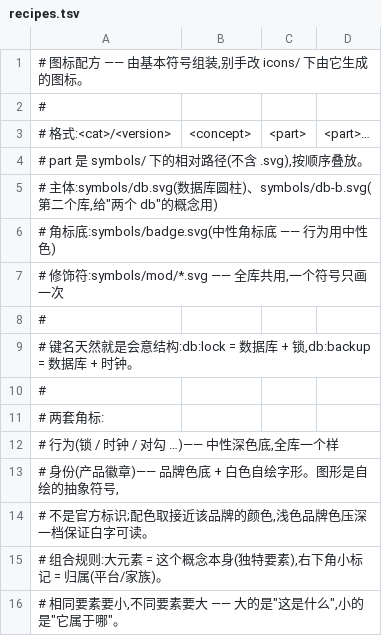
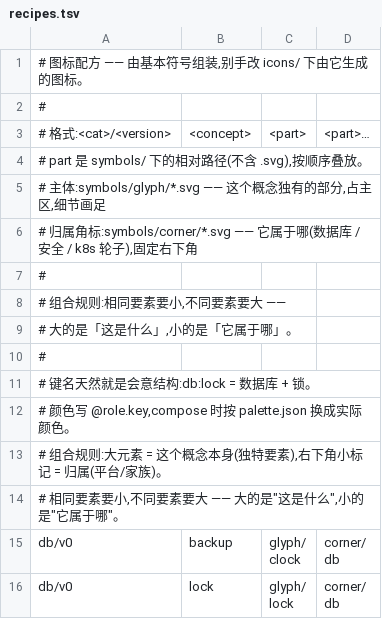
Before and after one commit to ljh-sh/icon, a TSV file: symbols/recipes.tsv, drawn as a sheet; only a part is shown; the shorter side is filled out with more unchanged rows.

Commit message:
docs: recipes.tsv 的注释跟上新的组合规则
Co-Authored-By: Li Junhao <edwin.jh.lee@gmail.com>

```diff
--- a/symbols/recipes.tsv
+++ b/symbols/recipes.tsv
@@ -4,12 +4,10 @@
 #   part 是 symbols/ 下的相对路径(不含 .svg),按顺序叠放。
-#   主体:symbols/db.svg(数据库圆柱)、symbols/db-b.svg(第二个库,给"两个 db"的概念用)
-#   角标底:symbols/badge.svg(中性角标底 —— 行为用中性色)
-#   修饰符:symbols/mod/*.svg —— 全库共用,一个符号只画一次
+#   主体:symbols/glyph/*.svg —— 这个概念独有的部分,占主区,细节画足
+#   归属角标:symbols/corner/*.svg —— 它属于哪(数据库 / 安全 / k8s 轮子),固定右下角
 #
-# 键名天然就是会意结构:db:lock = 数据库 + 锁,db:backup = 数据库 + 时钟。
+# 组合规则:相同要素要小,不同要素要大 ——
+#   大的是「这是什么」,小的是「它属于哪」。
 #
-# 两套角标:
-#   行为(锁 / 时钟 / 对勾 …)—— 中性深色底,全库一个样
-#   身份(产品徽章)—— 品牌色底 + 白色自绘字形。图形是自绘的抽象符号,
-#     不是官方标识;配色取接近该品牌的颜色,浅色品牌色压深一档保证白字可读。
+# 键名天然就是会意结构:db:lock = 数据库 + 锁。
+# 颜色写 @role.key,compose 时按 palette.json 换成实际颜色。
 # 组合规则:大元素 = 这个概念本身(独特要素),右下角小标记 = 归属(平台/家族)。
```
